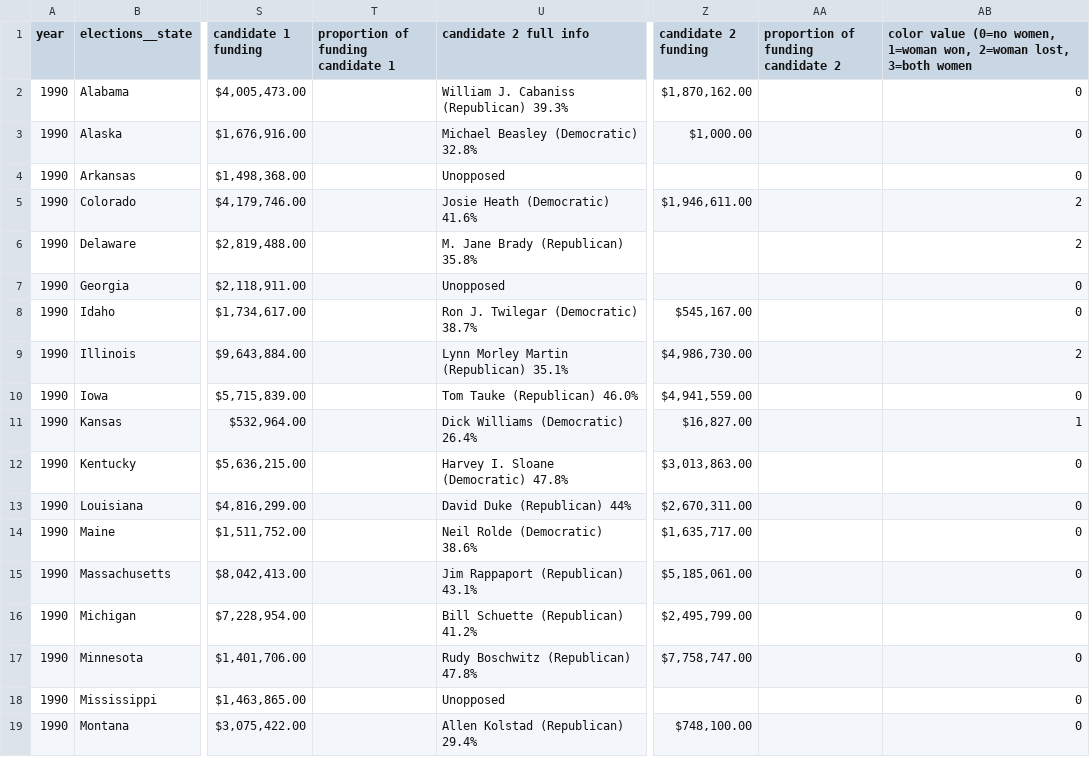
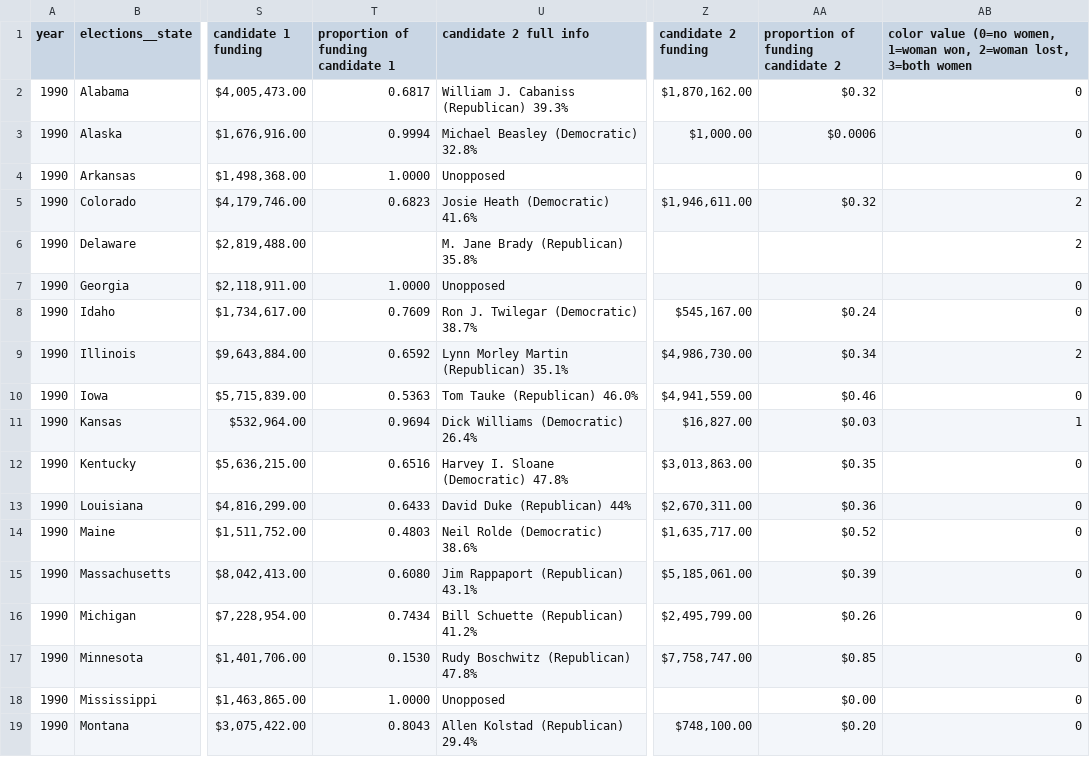
Before and after one commit to aamanhey/PoliticianStatModel, a CSV file: statistics/cleaned_data.csv, drawn as a sheet; only a part is shown, gaps mark what is left out; the diff covers the shown part only; the diff names each change by its address in the sheet, - before the commit and + after, or states it on an @@ line.

Commit message:
Percent of Votes
Gets the percentage of votes for each election.

```diff
--- a/statistics/cleaned_data.csv
+++ b/statistics/cleaned_data.csv
-T2: (empty)
+T2: 0.6817
-AA2: (empty)
+AA2: $0.32
-T3: (empty)
+T3: 0.9994
-AA3: (empty)
+AA3: $0.0006
-T4: (empty)
+T4: 1.0000
-T5: (empty)
+T5: 0.6823
-AA5: (empty)
+AA5: $0.32
-T7: (empty)
+T7: 1.0000
-T8: (empty)
+T8: 0.7609
-AA8: (empty)
+AA8: $0.24
-T9: (empty)
+T9: 0.6592
-AA9: (empty)
+AA9: $0.34
-T10: (empty)
+T10: 0.5363
-AA10: (empty)
+AA10: $0.46
-T11: (empty)
+T11: 0.9694
-AA11: (empty)
+AA11: $0.03
-T12: (empty)
+T12: 0.6516
-AA12: (empty)
+AA12: $0.35
-T13: (empty)
+T13: 0.6433
-AA13: (empty)
+AA13: $0.36
-T14: (empty)
+T14: 0.4803
-AA14: (empty)
+AA14: $0.52
-T15: (empty)
+T15: 0.6080
-AA15: (empty)
+AA15: $0.39
-T16: (empty)
+T16: 0.7434
-AA16: (empty)
+AA16: $0.26
-T17: (empty)
+T17: 0.1530
-AA17: (empty)
+AA17: $0.85
-T18: (empty)
+T18: 1.0000
-AA18: (empty)
+AA18: $0.00
-T19: (empty)
+T19: 0.8043
-AA19: (empty)
+AA19: $0.20
```
Also changed, not shown: 148 edited cells elsewhere in this file, 2 other files.
